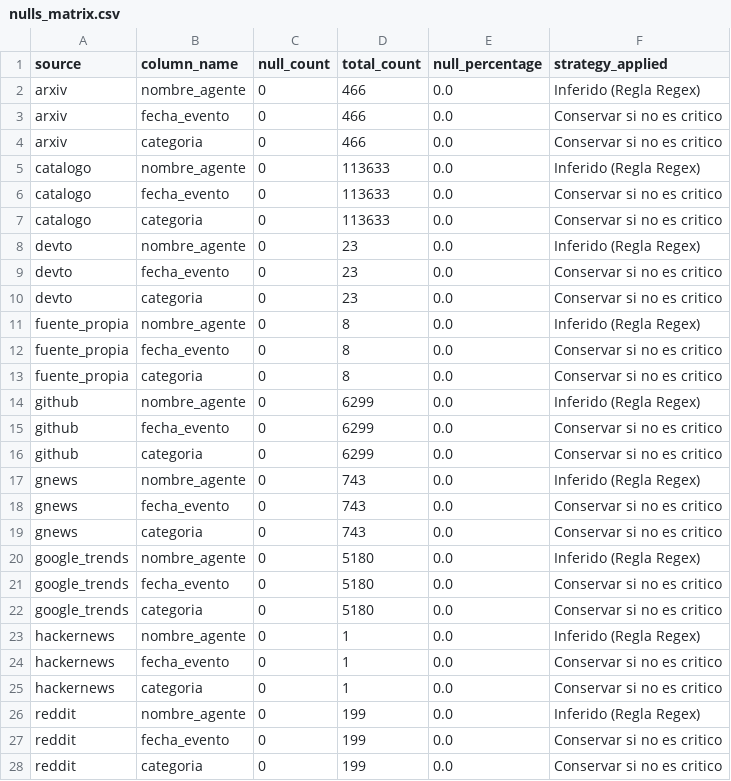
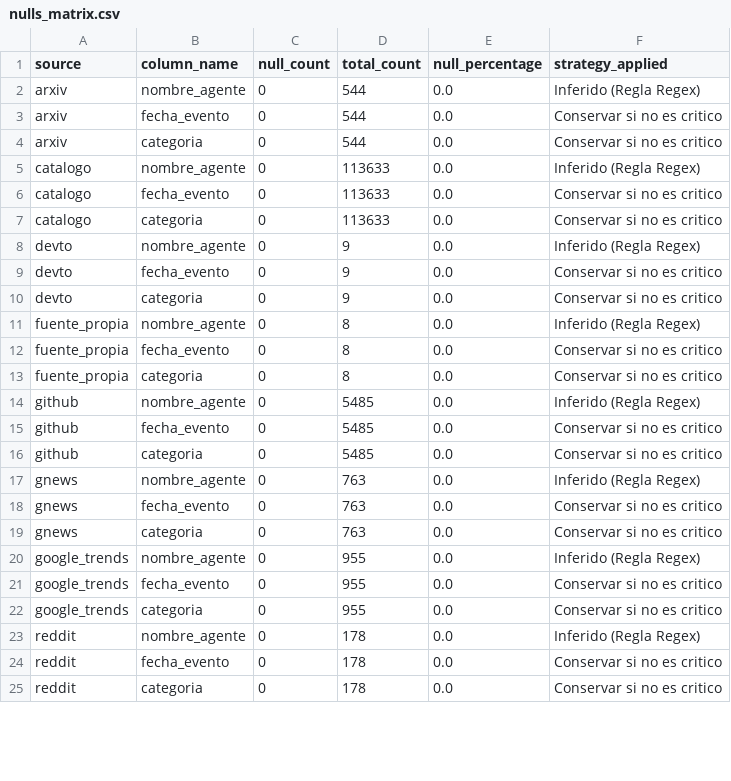
Before and after one commit to DevTorres404/ai-agents-adoption-observatory, a CSV file: etl/docs/evidencias/nulls_matrix.csv, drawn as a sheet; only a part is shown; the diff covers the shown part only.

```diff
--- a/etl/docs/evidencias/nulls_matrix.csv
+++ b/etl/docs/evidencias/nulls_matrix.csv
@@ -1,5 +1,5 @@
 source,column_name,null_count,total_count,null_percentage,strategy_applied
-arxiv,nombre_agente,0,466,0.0,Inferido (Regla Regex)
-arxiv,fecha_evento,0,466,0.0,Conservar si no es critico
-arxiv,categoria,0,466,0.0,Conservar si no es critico
+arxiv,nombre_agente,0,544,0.0,Inferido (Regla Regex)
+arxiv,fecha_evento,0,544,0.0,Conservar si no es critico
+arxiv,categoria,0,544,0.0,Conservar si no es critico
 catalogo,nombre_agente,0,113633,0.0,Inferido (Regla Regex)
@@ -7,5 +7,5 @@ catalogo,fecha_evento,0,113633,0.0,Conservar si no es critico
 catalogo,categoria,0,113633,0.0,Conservar si no es critico
-devto,nombre_agente,0,23,0.0,Inferido (Regla Regex)
-devto,fecha_evento,0,23,0.0,Conservar si no es critico
-devto,categoria,0,23,0.0,Conservar si no es critico
+devto,nombre_agente,0,9,0.0,Inferido (Regla Regex)
+devto,fecha_evento,0,9,0.0,Conservar si no es critico
+devto,categoria,0,9,0.0,Conservar si no es critico
 fuente_propia,nombre_agente,0,8,0.0,Inferido (Regla Regex)
@@ -13,16 +13,13 @@ fuente_propia,fecha_evento,0,8,0.0,Conservar si no es critico
 fuente_propia,categoria,0,8,0.0,Conservar si no es critico
-github,nombre_agente,0,6299,0.0,Inferido (Regla Regex)
-github,fecha_evento,0,6299,0.0,Conservar si no es critico
-github,categoria,0,6299,0.0,Conservar si no es critico
-gnews,nombre_agente,0,743,0.0,Inferido (Regla Regex)
-gnews,fecha_evento,0,743,0.0,Conservar si no es critico
-gnews,categoria,0,743,0.0,Conservar si no es critico
-google_trends,nombre_agente,0,5180,0.0,Inferido (Regla Regex)
-google_trends,fecha_evento,0,5180,0.0,Conservar si no es critico
-google_trends,categoria,0,5180,0.0,Conservar si no es critico
-hackernews,nombre_agente,0,1,0.0,Inferido (Regla Regex)
-hackernews,fecha_evento,0,1,0.0,Conservar si no es critico
-hackernews,categoria,0,1,0.0,Conservar si no es critico
-reddit,nombre_agente,0,199,0.0,Inferido (Regla Regex)
-reddit,fecha_evento,0,199,0.0,Conservar si no es critico
-reddit,categoria,0,199,0.0,Conservar si no es critico
+github,nombre_agente,0,5485,0.0,Inferido (Regla Regex)
+github,fecha_evento,0,5485,0.0,Conservar si no es critico
+github,categoria,0,5485,0.0,Conservar si no es critico
+gnews,nombre_agente,0,763,0.0,Inferido (Regla Regex)
+gnews,fecha_evento,0,763,0.0,Conservar si no es critico
+gnews,categoria,0,763,0.0,Conservar si no es critico
+google_trends,nombre_agente,0,955,0.0,Inferido (Regla Regex)
+google_trends,fecha_evento,0,955,0.0,Conservar si no es critico
+google_trends,categoria,0,955,0.0,Conservar si no es critico
+reddit,nombre_agente,0,178,0.0,Inferido (Regla Regex)
+reddit,fecha_evento,0,178,0.0,Conservar si no es critico
+reddit,categoria,0,178,0.0,Conservar si no es critico
```
Also changed, not shown: 3 edited cells elsewhere in this file, etl/docs/evidencias/dedup_report.csv, etl/docs/evidencias/inventario_raw.csv, 7 other files.
